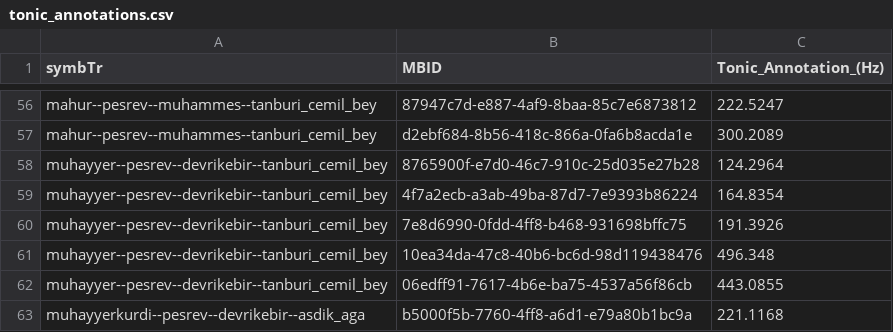
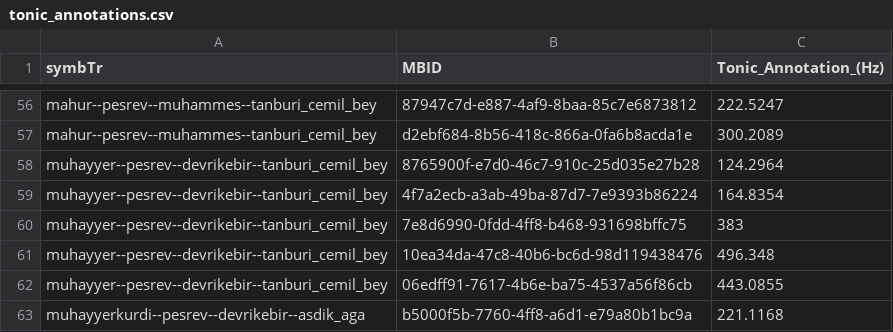
Before and after one commit to MTG/otmm_tonic_dataset, a CSV file: senturk2013karar_ismir/tonic_annotations.csv, drawn as a sheet; only a part is shown, gaps mark what is left out.

Commit message:
Corrected pitch annotations according to the newly annotated tonic values in turkish_makam_recognition_dataset

```diff
--- a/senturk2013karar_ismir/tonic_annotations.csv
+++ b/senturk2013karar_ismir/tonic_annotations.csv
@@ -59,3 +59,3 @@ muhayyer--pesrev--devrikebir--tanburi_cemil_bey,8765900f-e7d0-46c7-910c-25d035e2
 muhayyer--pesrev--devrikebir--tanburi_cemil_bey,4f7a2ecb-a3ab-49ba-87d7-7e9393b86224,164.8354
-muhayyer--pesrev--devrikebir--tanburi_cemil_bey,7e8d6990-0fdd-4ff8-b468-931698bffc75,191.3926
+muhayyer--pesrev--devrikebir--tanburi_cemil_bey,7e8d6990-0fdd-4ff8-b468-931698bffc75,383
 muhayyer--pesrev--devrikebir--tanburi_cemil_bey,10ea34da-47c8-40b6-bc6d-98d119438476,496.348
```
Also changed, not shown: atli2015tonic_fma/TD1.csv, atli2015tonic_fma/TD2.csv.
